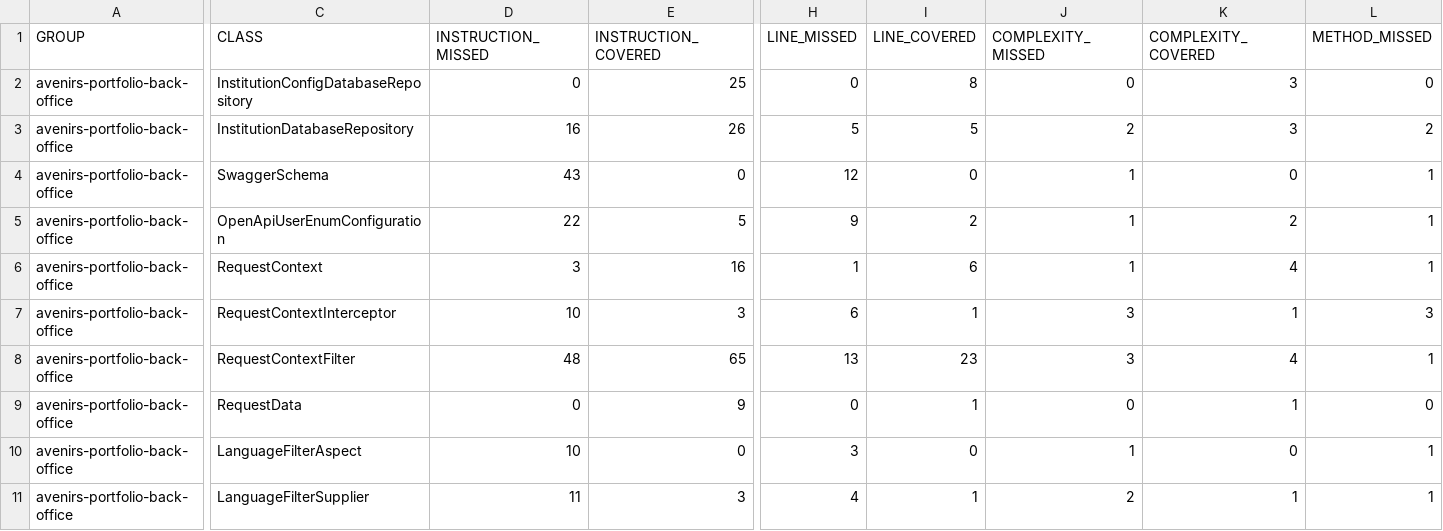
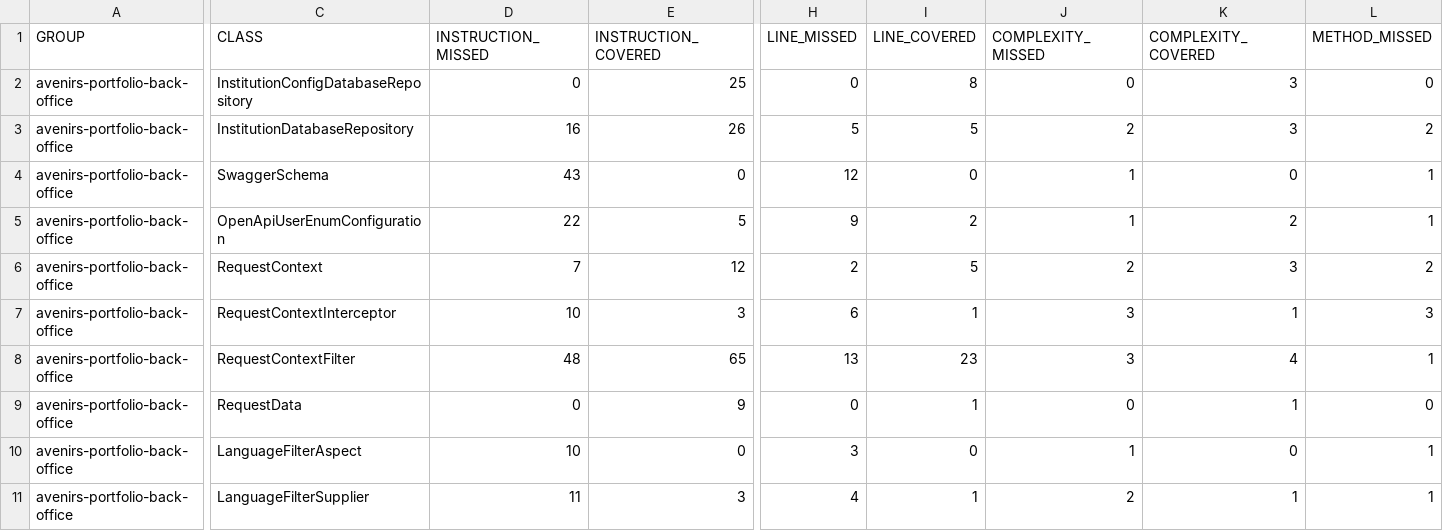
Before and after one commit to avenirs-esr/avenirs-portfolio-back-office, a CSV file: docs/jacoco-report/jacoco/jacoco.csv, drawn as a sheet; only a part is shown, gaps mark what is left out; the diff covers the shown part only; the diff names each change by its address in the sheet, - before the commit and + after, or states it on an @@ line.

```diff
--- a/docs/jacoco-report/jacoco/jacoco.csv
+++ b/docs/jacoco-report/jacoco/jacoco.csv
-D6 (INSTRUCTION_MISSED): 3
+D6 (INSTRUCTION_MISSED): 7
-E6 (INSTRUCTION_COVERED): 16
+E6 (INSTRUCTION_COVERED): 12
-H6 (LINE_MISSED): 1
+H6 (LINE_MISSED): 2
-I6 (LINE_COVERED): 6
+I6 (LINE_COVERED): 5
-J6 (COMPLEXITY_MISSED): 1
+J6 (COMPLEXITY_MISSED): 2
-K6 (COMPLEXITY_COVERED): 4
+K6 (COMPLEXITY_COVERED): 3
-L6 (METHOD_MISSED): 1
+L6 (METHOD_MISSED): 2
```
Also changed, not shown: 32 edited cells elsewhere in this file, 30 other files.
